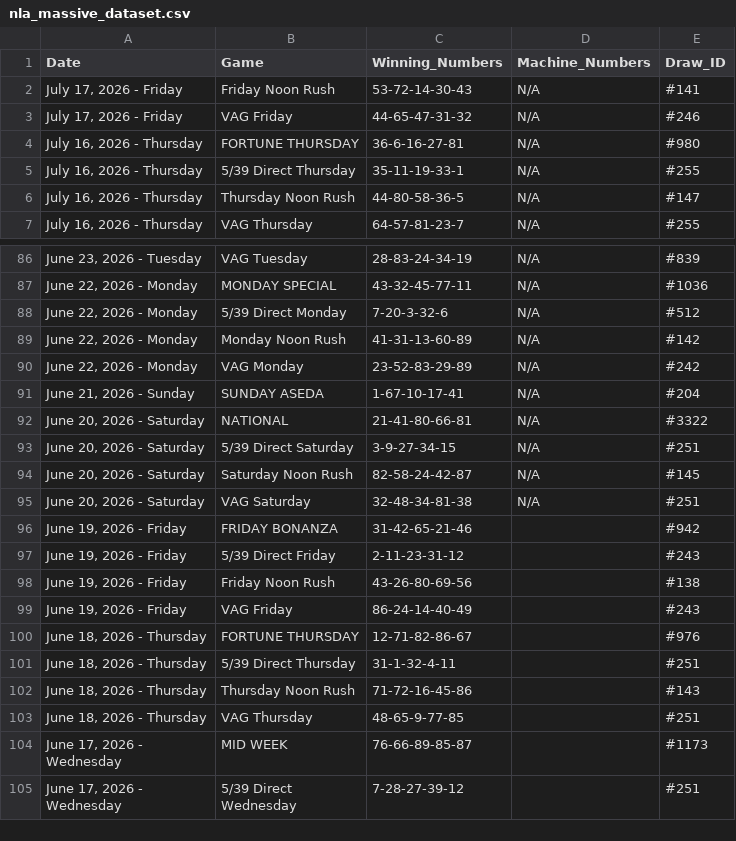
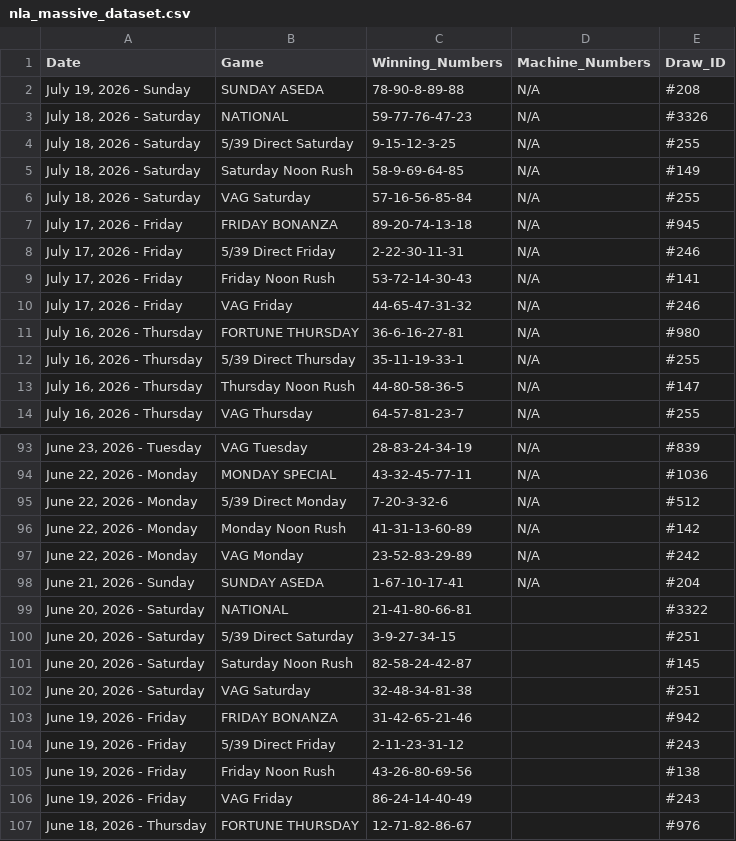
Before and after one commit to mrstephan404-hue/nla-data-repo, a CSV file: nla_massive_dataset.csv, drawn as a sheet; only a part is shown, gaps mark what is left out; the shorter side is filled out with more unchanged rows.

```diff
--- a/nla_massive_dataset.csv
+++ b/nla_massive_dataset.csv
@@ -1,2 +1,9 @@
 Date,Game,Winning_Numbers,Machine_Numbers,Draw_ID
+"July 19, 2026 - Sunday",SUNDAY ASEDA,78-90-8-89-88,N/A,#208
+"July 18, 2026 - Saturday",NATIONAL,59-77-76-47-23,N/A,#3326
+"July 18, 2026 - Saturday",5/39 Direct Saturday,9-15-12-3-25,N/A,#255
+"July 18, 2026 - Saturday",Saturday Noon Rush,58-9-69-64-85,N/A,#149
+"July 18, 2026 - Saturday",VAG Saturday,57-16-56-85-84,N/A,#255
+"July 17, 2026 - Friday",FRIDAY BONANZA,89-20-74-13-18,N/A,#945
+"July 17, 2026 - Friday",5/39 Direct Friday,2-22-30-11-31,N/A,#246
 "July 17, 2026 - Friday",Friday Noon Rush,53-72-14-30-43,N/A,#141
@@ -91,6 +98,6 @@ Date,Game,Winning_Numbers,Machine_Numbers,Draw_ID
 "June 21, 2026 - Sunday",SUNDAY ASEDA,1-67-10-17-41,N/A,#204
-"June 20, 2026 - Saturday",NATIONAL,21-41-80-66-81,N/A,#3322
-"June 20, 2026 - Saturday",5/39 Direct Saturday,3-9-27-34-15,N/A,#251
-"June 20, 2026 - Saturday",Saturday Noon Rush,82-58-24-42-87,N/A,#145
-"June 20, 2026 - Saturday",VAG Saturday,32-48-34-81-38,N/A,#251
+"June 20, 2026 - Saturday",NATIONAL,21-41-80-66-81,,#3322
+"June 20, 2026 - Saturday",5/39 Direct Saturday,3-9-27-34-15,,#251
+"June 20, 2026 - Saturday",Saturday Noon Rush,82-58-24-42-87,,#145
+"June 20, 2026 - Saturday",VAG Saturday,32-48-34-81-38,,#251
 "June 19, 2026 - Friday",FRIDAY BONANZA,31-42-65-21-46,,#942
```
